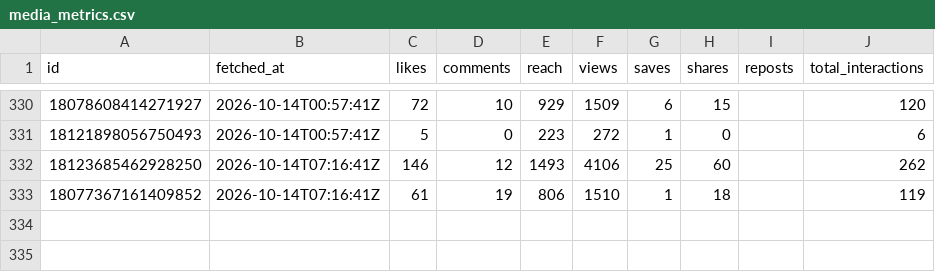
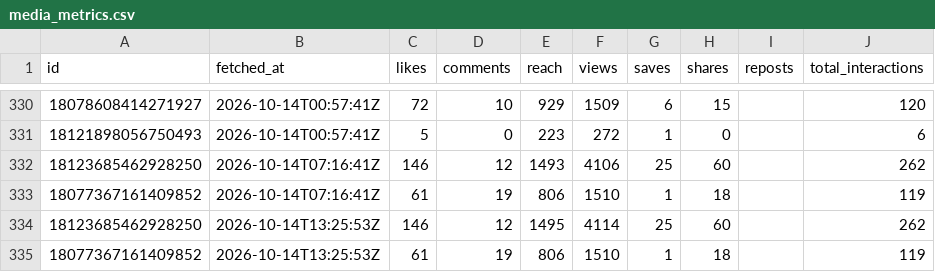
Before and after one commit to LokmaneDaoudi/ig-analytics, a CSV file: data/media_metrics.csv, drawn as a sheet; only a part is shown, gaps mark what is left out; the diff names each change by its address in the sheet, - before the commit and + after, or states it on an @@ line.

Commit message:
Update analytics data

```diff
--- a/data/media_metrics.csv
+++ b/data/media_metrics.csv
+row 334: 18123685462928250 | 2026-10-14T13:25:53Z | 146 | 12 | 1495 | 4114 | 25 | 60 |  | 262
+row 335: 18077367161409852 | 2026-10-14T13:25:53Z | 61 | 19 | 806 | 1510 | 1 | 18 |  | 119
```
Also changed, not shown: data/account_daily.csv.
